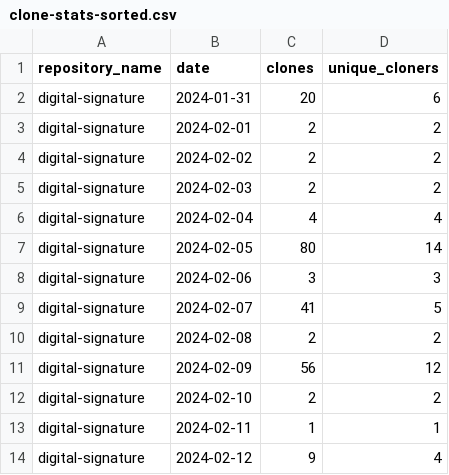
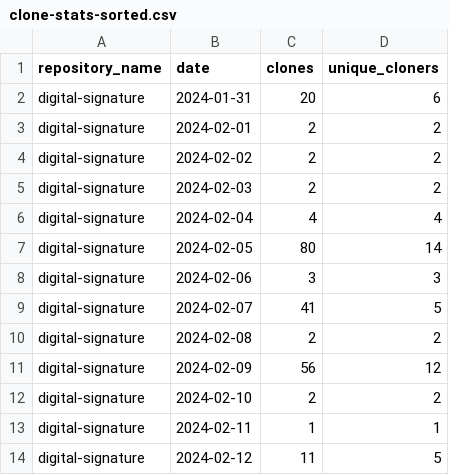
Before and after one commit to jpmorgan-payments/authentication, a CSV file: metrics/clone-stats-sorted.csv, drawn as a sheet.

```diff
--- a/metrics/clone-stats-sorted.csv
+++ b/metrics/clone-stats-sorted.csv
@@ -13,2 +13,2 @@ digital-signature,2024-02-10,2,2
 digital-signature,2024-02-11,1,1
-digital-signature,2024-02-12,9,4
+digital-signature,2024-02-12,11,5
```
Also changed, not shown: metrics/clone-stats.csv, metrics/referrer-stats-sorted.csv, 3 other files.
